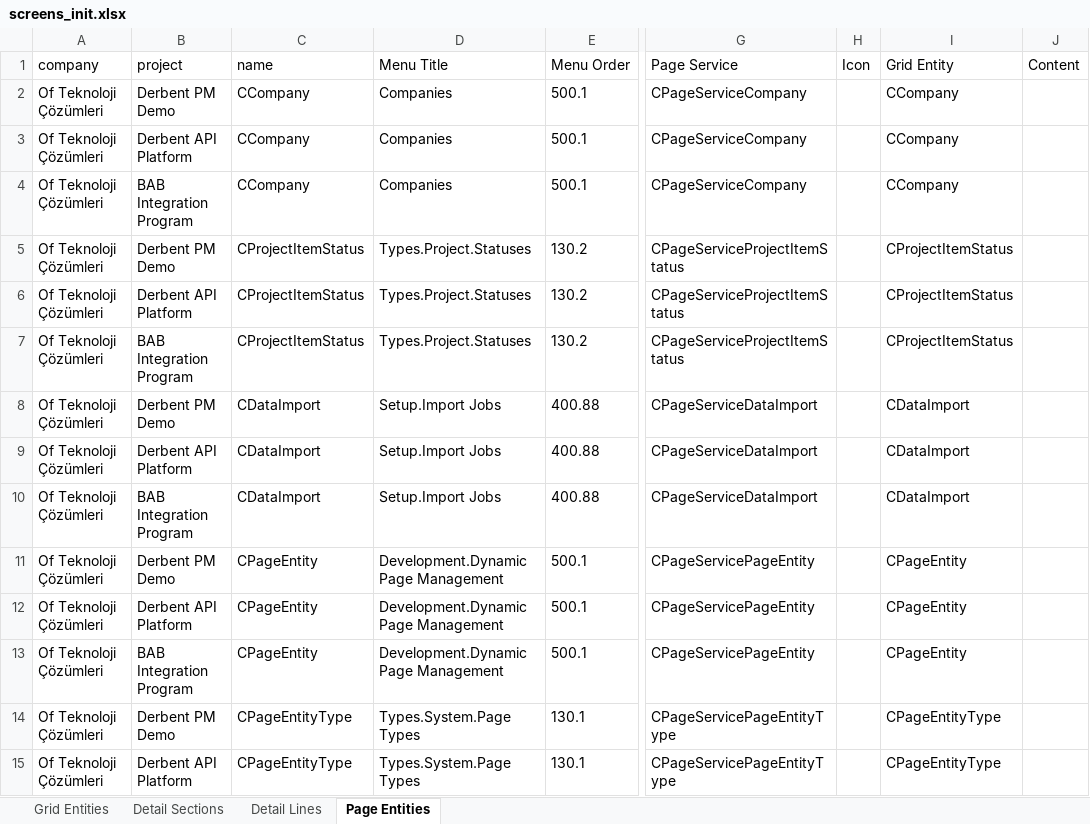
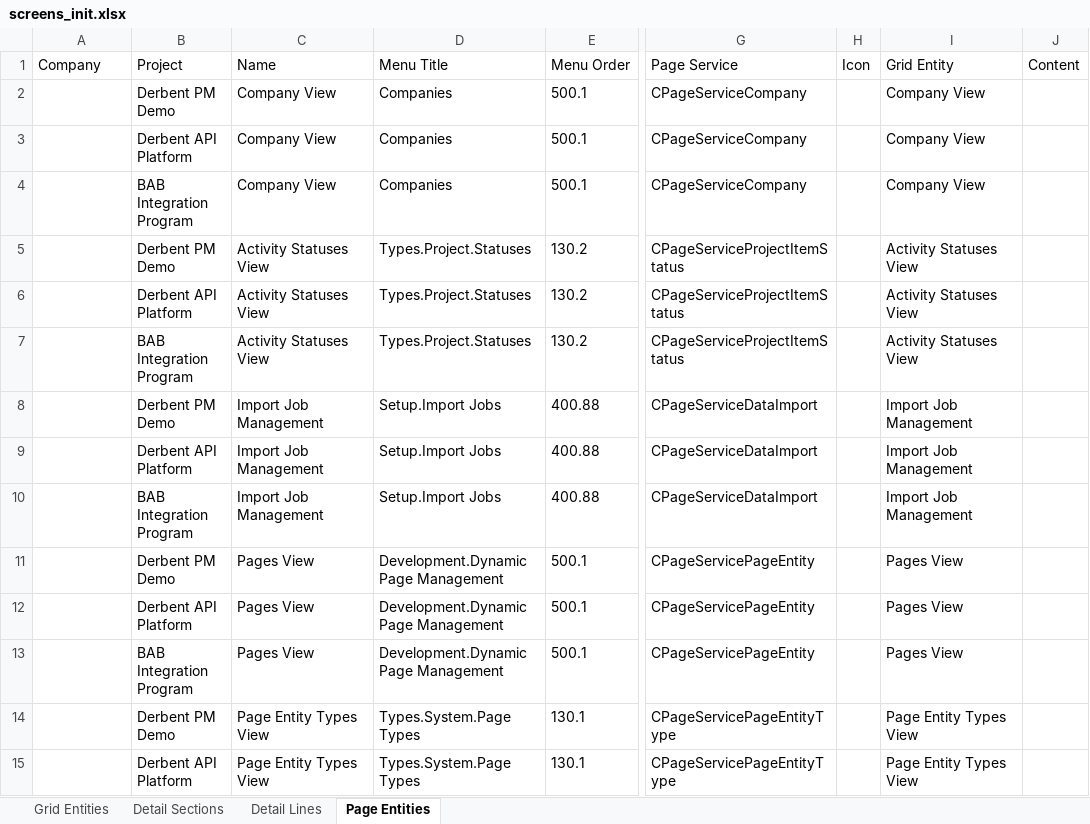
Before and after one commit to yalovali/derbent, an Excel workbook: src/main/resources/excel/screens_init.xlsx, sheet Page Entities, drawn as a sheet; only a part is shown, gaps mark what is left out; values as stored, in another font and other column widths than the file's, no borders; the diff covers the shown part only; the diff names each change by its address in the sheet, - before the commit and + after, or states it on an @@ line.

```diff
--- a/src/main/resources/excel/screens_init.xlsx (sheet Page Entities)
+++ b/src/main/resources/excel/screens_init.xlsx (sheet Page Entities)
-A1: company
+A1: Company
-B1: project
+B1: Project
-C1: name
+C1: Name
-A2:A15 (Company): Of Teknoloji Çözümleri
+A2:A15 (Company): (empty)
-C2:C4 (Name): CCompany
+C2:C4 (Name): Company View
-I2:I4 (Grid Entity): CCompany
+I2:I4 (Grid Entity): Company View
-C5:C7 (Name): CProjectItemStatus
+C5:C7 (Name): Activity Statuses View
-I5:I7 (Grid Entity): CProjectItemStatus
+I5:I7 (Grid Entity): Activity Statuses View
-C8:C10 (Name): CDataImport
+C8:C10 (Name): Import Job Management
-I8:I10 (Grid Entity): CDataImport
+I8:I10 (Grid Entity): Import Job Management
-C11:C13 (Name): CPageEntity
+C11:C13 (Name): Pages View
-I11:I13 (Grid Entity): CPageEntity
+I11:I13 (Grid Entity): Pages View
-C14:C15 (Name): CPageEntityType
+C14:C15 (Name): Page Entity Types View
-I14:I15 (Grid Entity): CPageEntityType
+I14:I15 (Grid Entity): Page Entity Types View
```
Also changed, not shown: 705 edited cells elsewhere in this sheet, sheet Detail Lines, sheet Detail Sections, sheet Grid Entities, 2 other files.
